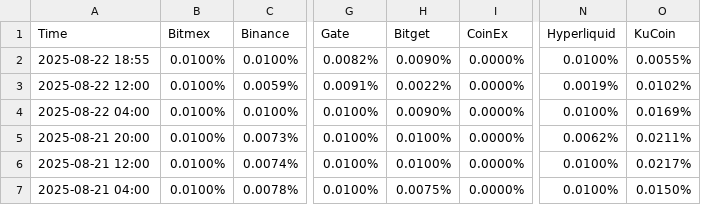
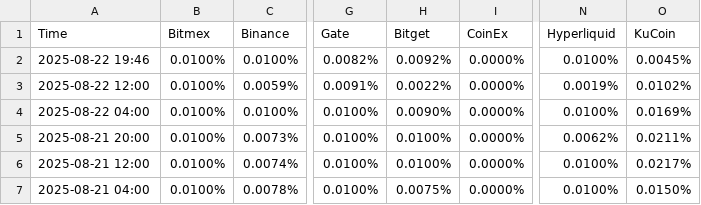
Before and after one commit to aerist123/funding-data, a CSV file: public/data/funding_BTC_dom.csv, drawn as a sheet; only a part is shown, gaps mark what is left out; the diff names each change by its address in the sheet, - before the commit and + after, or states it on an @@ line.

```diff
--- a/public/data/funding_BTC_dom.csv
+++ b/public/data/funding_BTC_dom.csv
-A2 (Time): 2025-08-22 18:55
+A2 (Time): 2025-08-22 19:46
-H2 (Bitget): 0.0090%
+H2 (Bitget): 0.0092%
-O2 (KuCoin): 0.0055%
+O2 (KuCoin): 0.0045%
```
Also changed, not shown: public/data/arb_candidates_BAND.csv, public/data/arb_candidates_BTC.csv, 5 other files.
